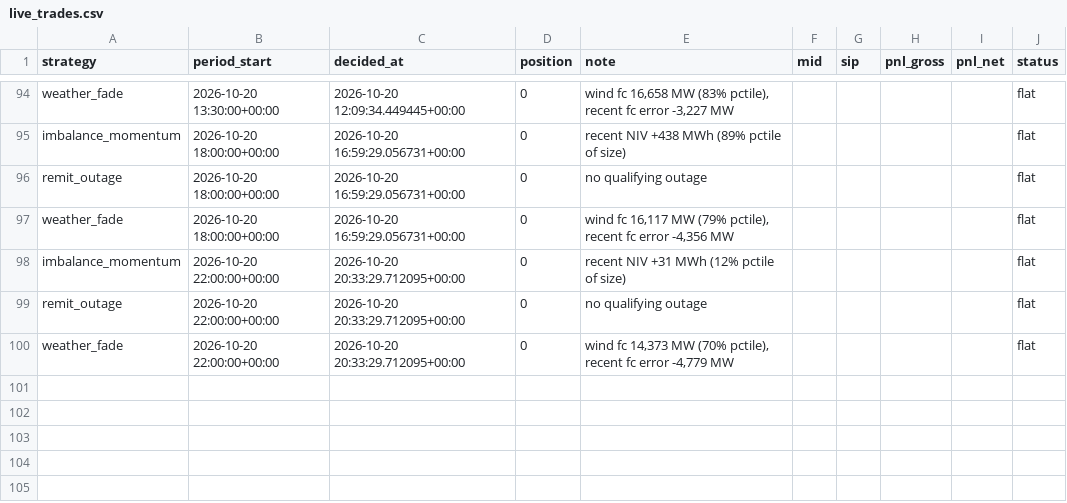
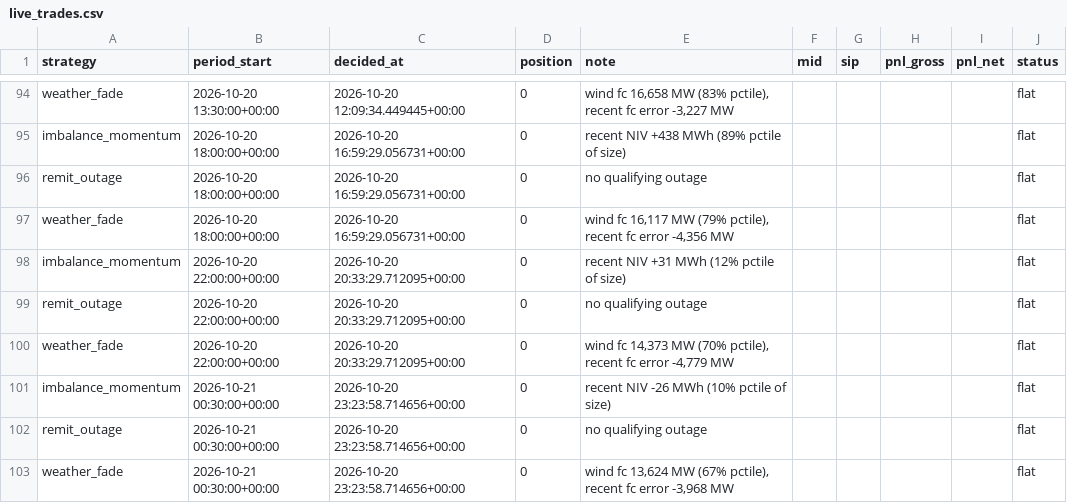
Before and after one commit to bruno-crosbie/Power-strategies, a CSV file: results/live_trades.csv, drawn as a sheet; only a part is shown, gaps mark what is left out.

```diff
--- a/results/live_trades.csv
+++ b/results/live_trades.csv
@@ -100 +100,4 @@ remit_outage,2026-10-20 22:00:00+00:00,2026-10-20 20:33:29.712095+00:00,0,no qua
 weather_fade,2026-10-20 22:00:00+00:00,2026-10-20 20:33:29.712095+00:00,0,"wind fc 14,373 MW (70% pctile), recent fc error -4,779 MW",,,,,flat
+imbalance_momentum,2026-10-21 00:30:00+00:00,2026-10-20 23:23:58.714656+00:00,0,recent NIV -26 MWh (10% pctile of size),,,,,flat
+remit_outage,2026-10-21 00:30:00+00:00,2026-10-20 23:23:58.714656+00:00,0,no qualifying outage,,,,,flat
+weather_fade,2026-10-21 00:30:00+00:00,2026-10-20 23:23:58.714656+00:00,0,"wind fc 13,624 MW (67% pctile), recent fc error -3,968 MW",,,,,flat
```
Also changed, not shown: 3 other files.
